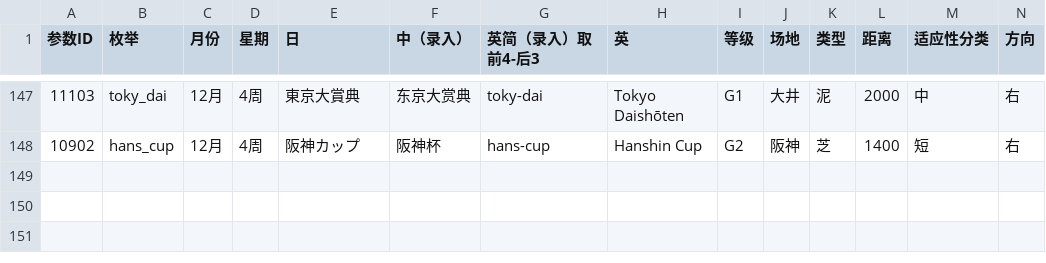
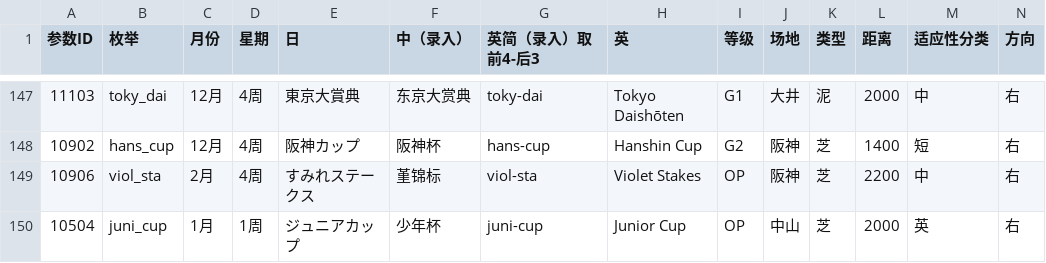
Before and after one commit to yikisi/2, a CSV file: tools/race/races.csv, drawn as a sheet; only a part is shown, gaps mark what is left out; rows hold the shown columns only; the diff names each change by its address in the sheet, - before the commit and + after, or states it on an @@ line.

```diff
--- a/tools/race/races.csv
+++ b/tools/race/races.csv
+row 149: 10906 | viol_sta | 2月 | 4周 | すみれステークス | 堇锦标 | viol-sta | Violet Stakes | OP | 阪神 | 芝 | 2200 | 中 | 右
+row 150: 10504 | juni_cup | 1月 | 1周 | ジュニアカップ | 少年杯 | juni-cup | Junior Cup | OP | 中山 | 芝 | 2000 | 英 | 右
```
Also changed, not shown: 10 other files.
